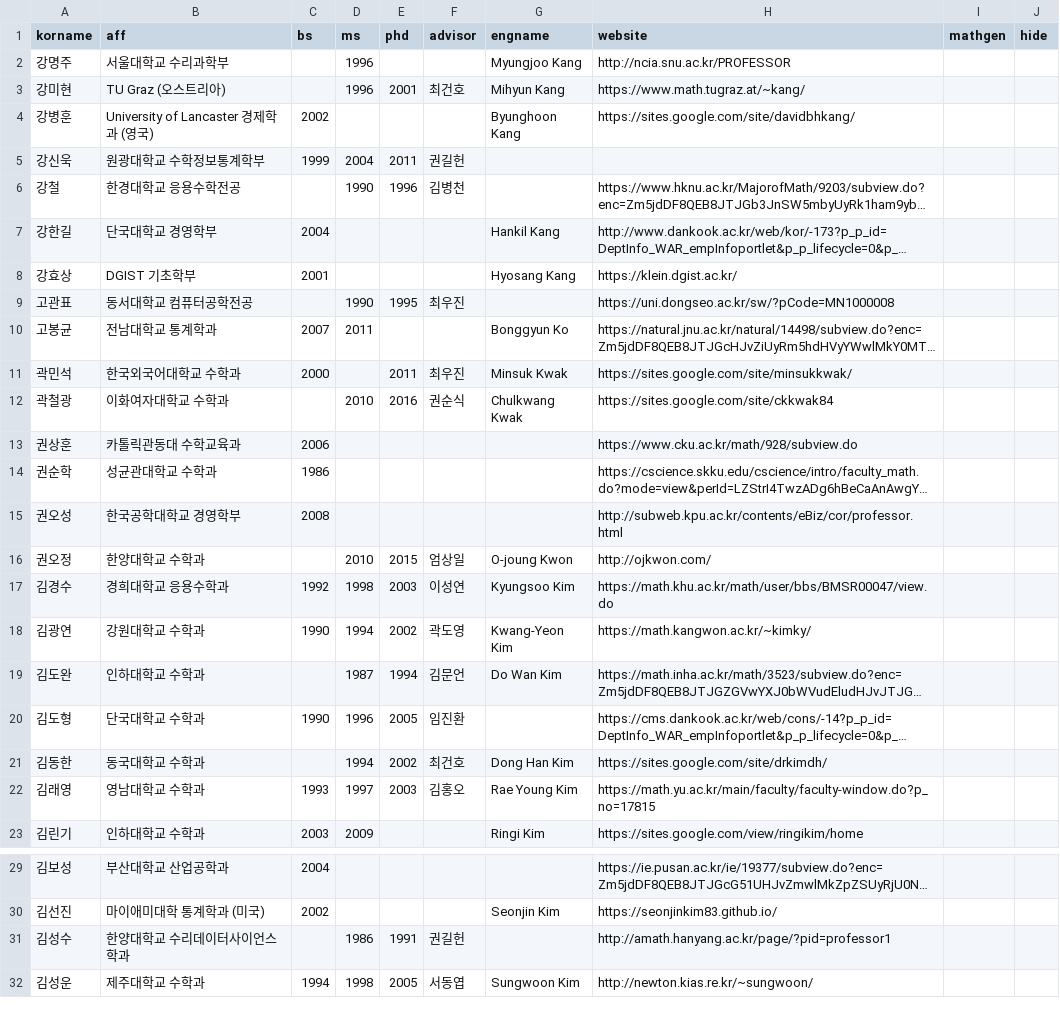
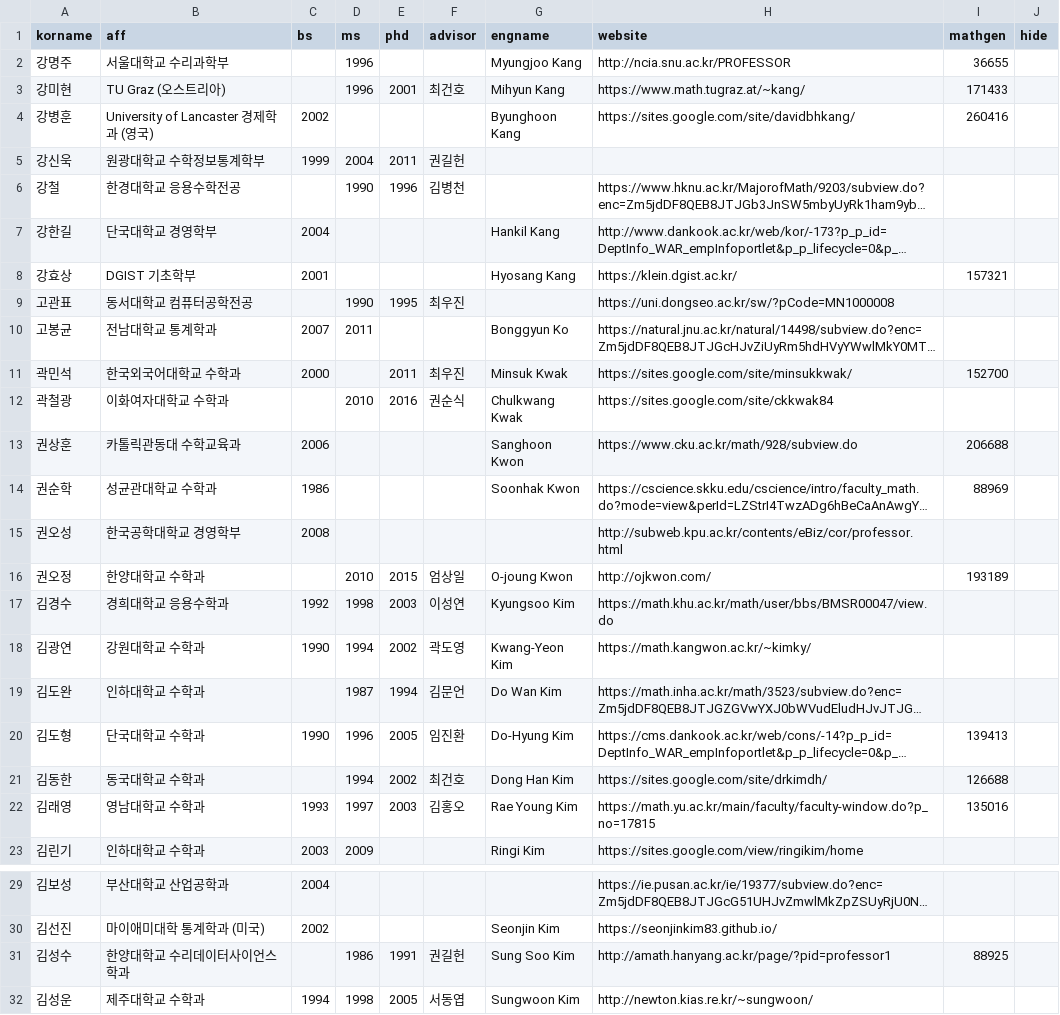
Before and after one commit to mathsci-kaist/mathsci-kaist.github.io, a CSV file: _data/people.csv, drawn as a sheet; only a part is shown, gaps mark what is left out; long unchanged cells end in …; the diff covers the shown part only; the diff names each change by its address in the sheet, - before the commit and + after, or states it on an @@ line.

```diff
--- a/_data/people.csv
+++ b/_data/people.csv
-I2 (mathgen): (empty)
+I2 (mathgen): 36655
-I3 (mathgen): (empty)
+I3 (mathgen): 171433
-I4 (mathgen): (empty)
+I4 (mathgen): 260416
-I8 (mathgen): (empty)
+I8 (mathgen): 157321
-I11 (mathgen): (empty)
+I11 (mathgen): 152700
-G13 (engname): (empty)
+G13 (engname): Sanghoon Kwon
-I13 (mathgen): (empty)
+I13 (mathgen): 206688
-G14 (engname): (empty)
+G14 (engname): Soonhak Kwon
-I14 (mathgen): (empty)
+I14 (mathgen): 88969
-I16 (mathgen): (empty)
+I16 (mathgen): 193189
-G20 (engname): (empty)
+G20 (engname): Do-Hyung Kim
-I20 (mathgen): (empty)
+I20 (mathgen): 139413
-I21 (mathgen): (empty)
+I21 (mathgen): 126688
-I22 (mathgen): (empty)
+I22 (mathgen): 135016
-G31 (engname): (empty)
+G31 (engname): Sung Soo Kim
-I31 (mathgen): (empty)
+I31 (mathgen): 88925
```
Also changed, not shown: 59 edited cells elsewhere in this file, 2 other files.
